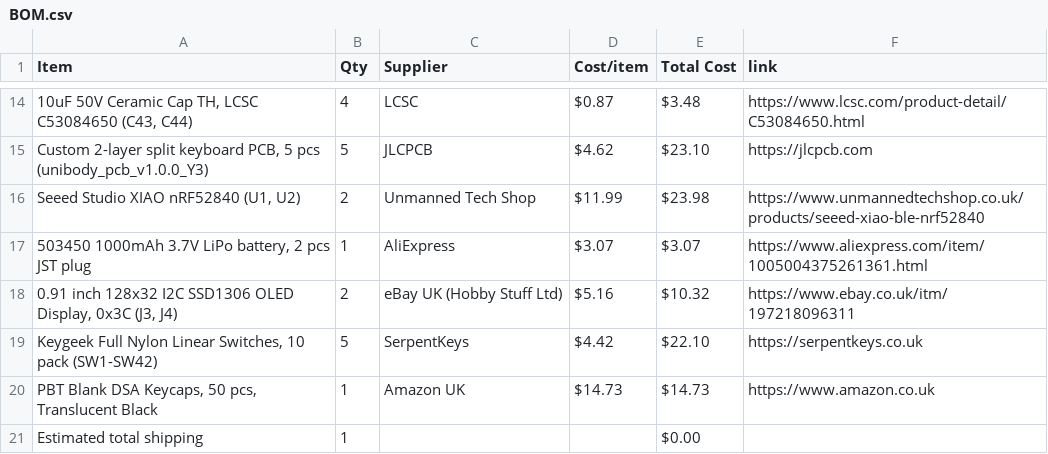
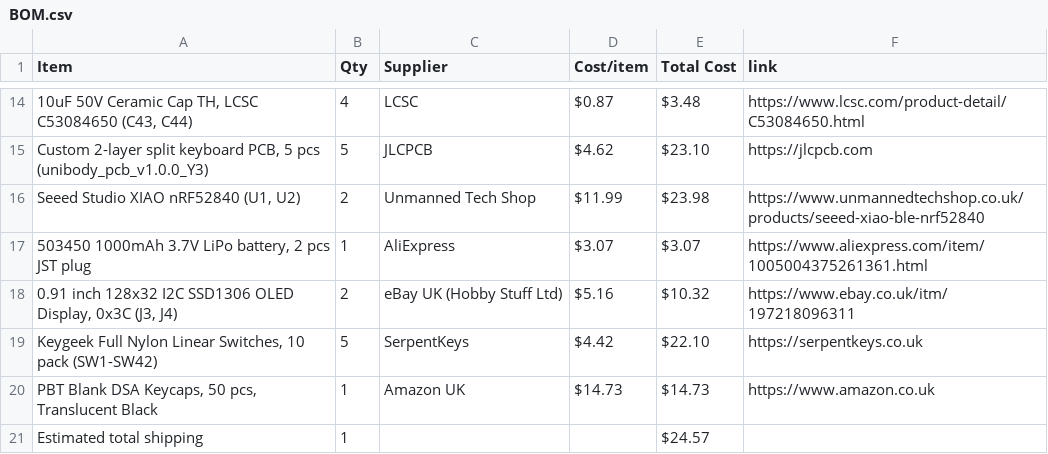
Before and after one commit to huzi-ctrl/split-keyboard, a CSV file: BOM.csv, drawn as a sheet; only a part is shown, gaps mark what is left out.

Commit message:
Sync PKB (Printed KeyBoard) from Half Life

```diff
--- a/BOM.csv
+++ b/BOM.csv
@@ -20,2 +20,2 @@ Item,Qty,Supplier,Cost/item,Total Cost,link
 "PBT Blank DSA Keycaps, 50 pcs, Translucent Black",1,Amazon UK,$14.73,$14.73,https://www.amazon.co.uk
-Estimated total shipping,1,,,$0.00,
+Estimated total shipping,1,,,$24.57,
```
